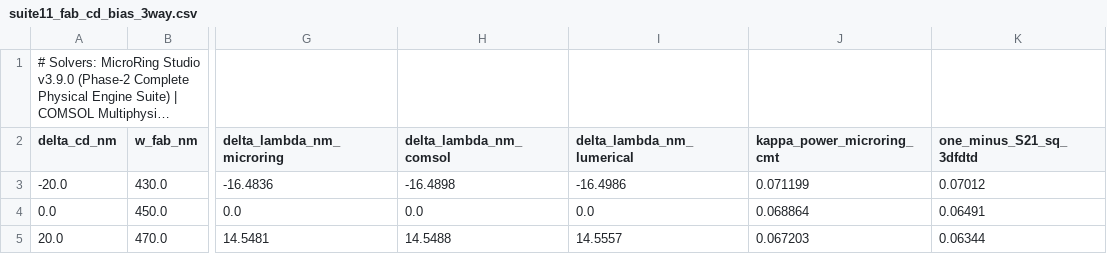
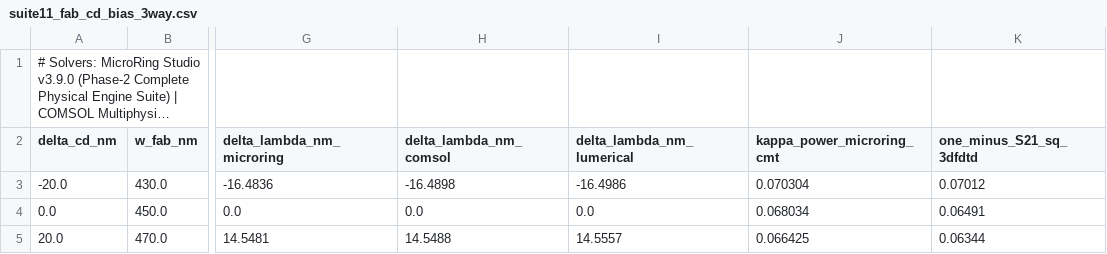
Before and after one commit to ZhihaoRenKevin/microring-studio, a CSV file: benchmarks/outputs/suite11_fab_cd_bias_3way.csv, drawn as a sheet; only a part is shown, gaps mark what is left out; long unchanged cells end in …; the diff names each change by its address in the sheet, - before the commit and + after, or states it on an @@ line.

```diff
--- a/benchmarks/outputs/suite11_fab_cd_bias_3way.csv
+++ b/benchmarks/outputs/suite11_fab_cd_bias_3way.csv
-J3 (kappa_power_microring_cmt): 0.071199
+J3 (kappa_power_microring_cmt): 0.070304
-J4 (kappa_power_microring_cmt): 0.068864
+J4 (kappa_power_microring_cmt): 0.068034
-J5 (kappa_power_microring_cmt): 0.067203
+J5 (kappa_power_microring_cmt): 0.066425
```
Also changed, not shown: benchmarks/outputs/suite2_coupler_3dfdtd_gpu.csv, benchmarks/outputs/suite7_mmi_ring_interconnect.csv, 19 other files.
